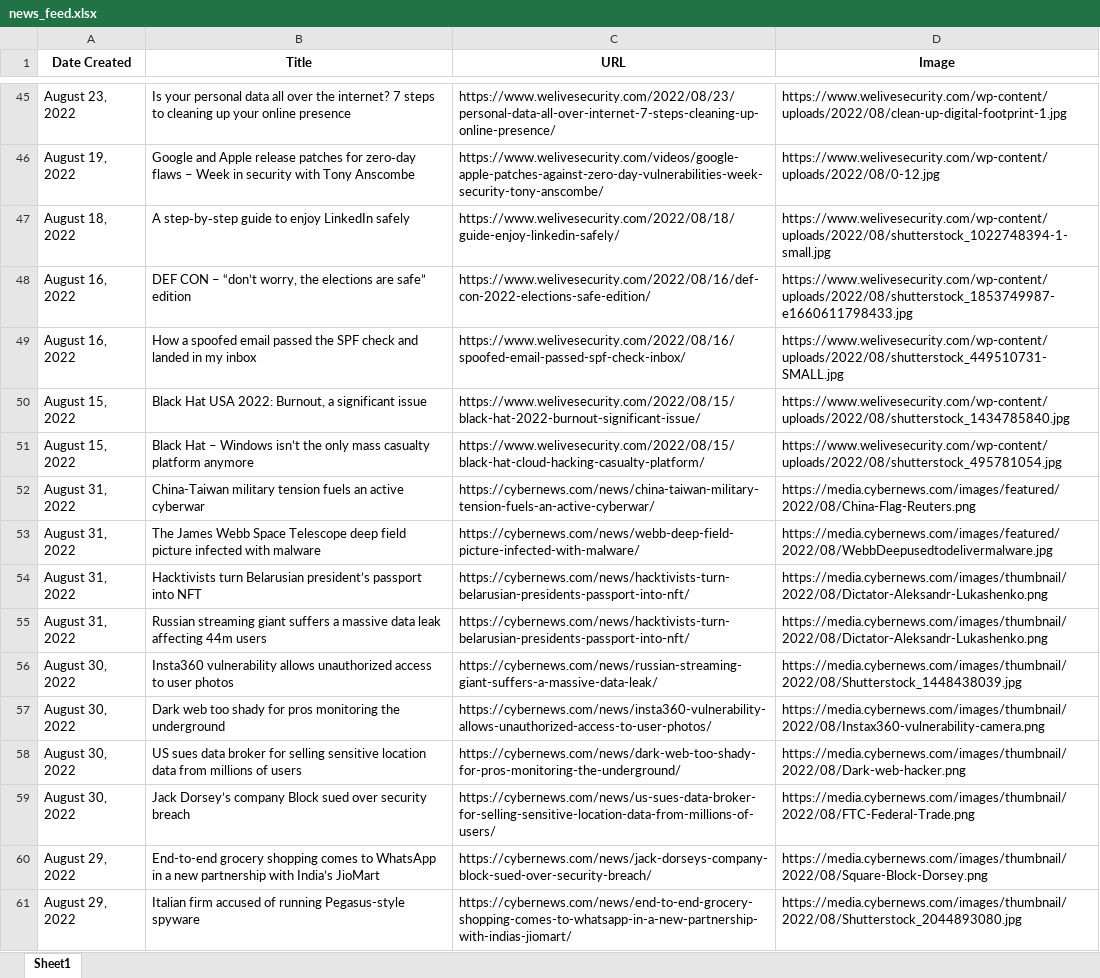
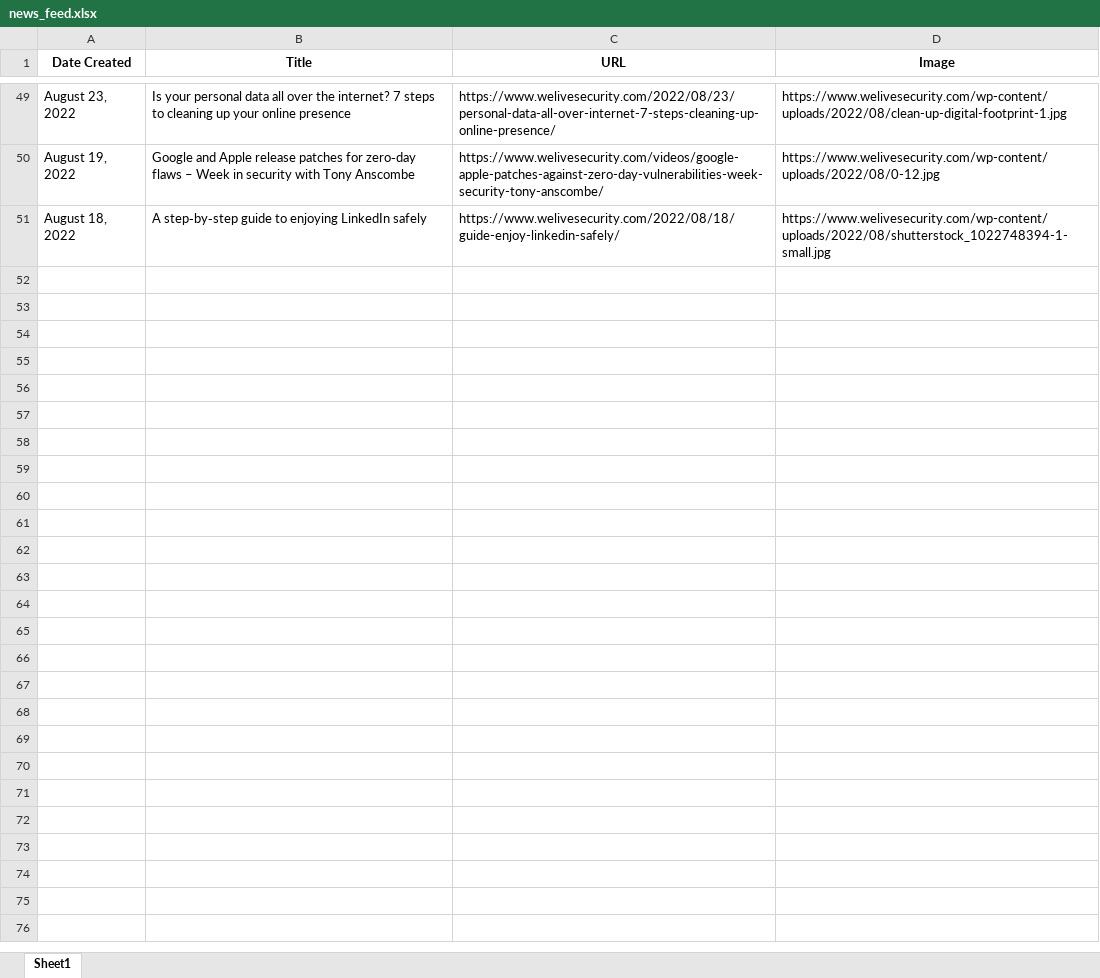
Before and after one commit to thecyberbytes/thecyberbytes.github.io, an Excel workbook: cyber_web/excels/news_feed.xlsx, sheet Sheet1, drawn as a sheet; only a part is shown, gaps mark what is left out; values as stored, in another font and other column widths than the file's, no borders; removed rows and columns are numbered as before the commit, all else as after; the diff covers the shown part only; the diff names each change by its address in the sheet, - before the commit and + after, or states it on an @@ line.

```diff
--- a/cyber_web/excels/news_feed.xlsx (sheet Sheet1)
+++ b/cyber_web/excels/news_feed.xlsx (sheet Sheet1)
-B51 (Title): …guide to enjoy LinkedIn safely
+B51 (Title): …guide to enjoying LinkedIn safely
-row 48: August 16, 2022 | DEF CON – “don’t worry, the elections are safe” edition | https://www.welivesecurity.com/2022/08/16/def-con-2022-elections-safe-edition/ | https://www.welivesecurity.com/wp-content/uploads/2022/08/shutterstock_1853749987-e1660611798433.jpg
-row 49: August 16, 2022 | How a spoofed email passed the SPF check and landed in my inbox | https://www.welivesecurity.com/2022/08/16/spoofed-email-passed-spf-check-inbox/ | https://www.welivesecurity.com/wp-content/uploads/2022/08/shutterstock_449510731-SMALL.jpg
-row 50: August 15, 2022 | Black Hat USA 2022: Burnout, a significant issue | https://www.welivesecurity.com/2022/08/15/black-hat-2022-burnout-significant-issue/ | https://www.welivesecurity.com/wp-content/uploads/2022/08/shutterstock_1434785840.jpg
-row 51: August 15, 2022 | Black Hat – Windows isn’t the only mass casualty platform anymore | https://www.welivesecurity.com/2022/08/15/black-hat-cloud-hacking-casualty-platform/ | https://www.welivesecurity.com/wp-content/uploads/2022/08/shutterstock_495781054.jpg
-row 52: August 31, 2022 | China-Taiwan military tension fuels an active cyberwar | https://cybernews.com/news/china-taiwan-military-tension-fuels-an-active-cyberwar/ | https://media.cybernews.com/images/featured/2022/08/China-Flag-Reuters.png
-row 53: August 31, 2022 | The James Webb Space Telescope deep field picture infected with malware | https://cybernews.com/news/webb-deep-field-picture-infected-with-malware/ | https://media.cybernews.com/images/featured/2022/08/WebbDeepusedtodelivermalware.jpg
-row 54: August 31, 2022 | Hacktivists turn Belarusian president’s passport into NFT | https://cybernews.com/news/hacktivists-turn-belarusian-presidents-passport-into-nft/ | https://media.cybernews.com/images/thumbnail/2022/08/Dictator-Aleksandr-Lukashenko.png
-row 55: August 31, 2022 | Russian streaming giant suffers a massive data leak affecting 44m users | https://cybernews.com/news/hacktivists-turn-belarusian-presidents-passport-into-nft/ | https://media.cybernews.com/images/thumbnail/2022/08/Dictator-Aleksandr-Lukashenko.png
-row 56: August 30, 2022 | Insta360 vulnerability allows unauthorized access to user photos | https://cybernews.com/news/russian-streaming-giant-suffers-a-massive-data-leak/ | https://media.cybernews.com/images/thumbnail/2022/08/Shutterstock_1448438039.jpg
-row 57: August 30, 2022 | Dark web too shady for pros monitoring the underground | https://cybernews.com/news/insta360-vulnerability-allows-unauthorized-access-to-user-photos/ | https://media.cybernews.com/images/thumbnail/2022/08/Instax360-vulnerability-camera.png
-row 58: August 30, 2022 | US sues data broker for selling sensitive location data from millions of users | https://cybernews.com/news/dark-web-too-shady-for-pros-monitoring-the-underground/ | https://media.cybernews.com/images/thumbnail/2022/08/Dark-web-hacker.png
-row 59: August 30, 2022 | Jack Dorsey’s company Block sued over security breach | https://cybernews.com/news/us-sues-data-broker-for-selling-sensitive-location-data-from-millions-of-users/ | https://media.cybernews.com/images/thumbnail/2022/08/FTC-Federal-Trade.png
-row 60: August 29, 2022 | End-to-end grocery shopping comes to WhatsApp in a new partnership with India’s JioMart | https://cybernews.com/news/jack-dorseys-company-block-sued-over-security-breach/ | https://media.cybernews.com/images/thumbnail/2022/08/Square-Block-Dorsey.png
-row 61: August 29, 2022 | Italian firm accused of running Pegasus-style spyware | https://cybernews.com/news/end-to-end-grocery-shopping-comes-to-whatsapp-in-a-new-partnership-with-indias-jiomart/ | https://media.cybernews.com/images/thumbnail/2022/08/Shutterstock_2044893080.jpg
```
Also changed, not shown: 17 added rows and 13 removed rows elsewhere in this sheet, cyber_web/excels/blog_feed.xlsx, cyber_web/excels/news_categorized.xlsx, 26 other files.
